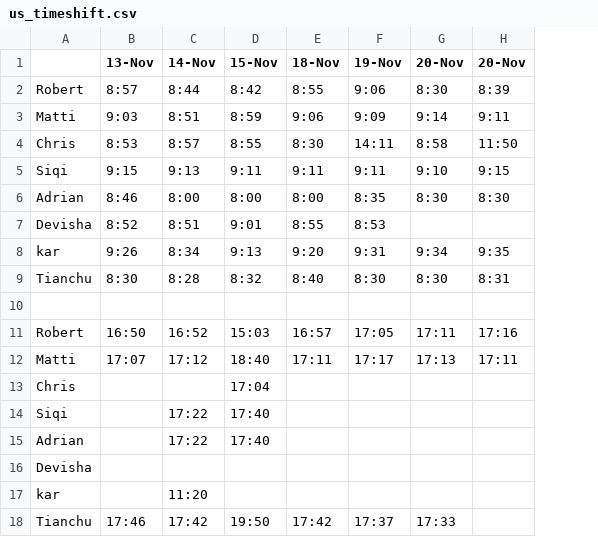
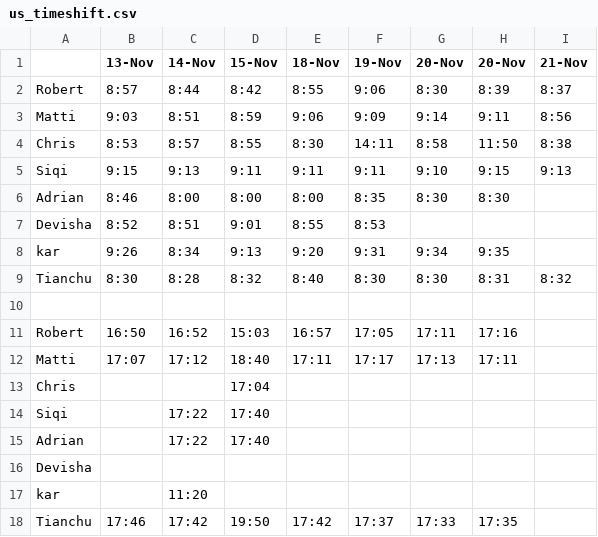
Before and after one commit to tianchuxie/us_timeshift, a CSV file: us_timeshift.csv, drawn as a sheet; the diff names each change by its address in the sheet, - before the commit and + after, or states it on an @@ line.

Commit message:
updates

```diff
--- a/us_timeshift.csv
+++ b/us_timeshift.csv
+column I (21-Nov), rows 2-9: 8:37 | 8:56 | 8:38 | 9:13 |  |  |  | 8:32
-H18 (20-Nov): (empty)
+H18 (20-Nov): 17:35
```
